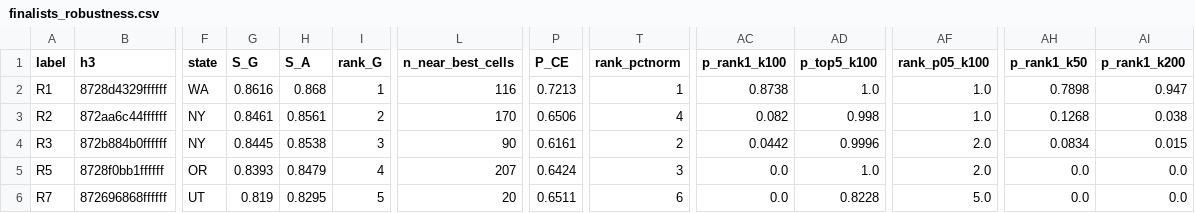
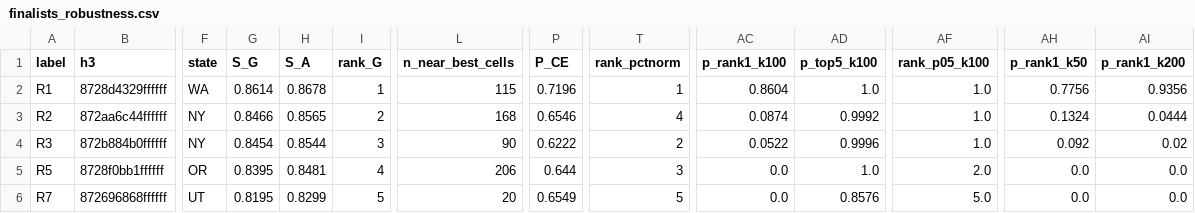
Before and after one commit to Arkadeep-Dutta/Sustainable-AI-Data-Center-Locator, a CSV file: outputs/diagnostics/finalists_robustness.csv, drawn as a sheet; only a part is shown, gaps mark what is left out; the diff covers the shown part only; the diff names each change by its address in the sheet, - before the commit and + after, or states it on an @@ line.

```diff
--- a/outputs/diagnostics/finalists_robustness.csv
+++ b/outputs/diagnostics/finalists_robustness.csv
-G2 (S_G): 0.8616
+G2 (S_G): 0.8614
-H2 (S_A): 0.868
+H2 (S_A): 0.8678
-L2 (n_near_best_cells): 116
+L2 (n_near_best_cells): 115
-P2 (P_CE): 0.7213
+P2 (P_CE): 0.7196
-AC2 (p_rank1_k100): 0.8738
+AC2 (p_rank1_k100): 0.8604
-AH2 (p_rank1_k50): 0.7898
+AH2 (p_rank1_k50): 0.7756
-AI2 (p_rank1_k200): 0.947
+AI2 (p_rank1_k200): 0.9356
-G3 (S_G): 0.8461
+G3 (S_G): 0.8466
-H3 (S_A): 0.8561
+H3 (S_A): 0.8565
-L3 (n_near_best_cells): 170
+L3 (n_near_best_cells): 168
-P3 (P_CE): 0.6506
+P3 (P_CE): 0.6546
-AC3 (p_rank1_k100): 0.082
+AC3 (p_rank1_k100): 0.0874
-AD3 (p_top5_k100): 0.998
+AD3 (p_top5_k100): 0.9992
-AH3 (p_rank1_k50): 0.1268
+AH3 (p_rank1_k50): 0.1324
-AI3 (p_rank1_k200): 0.038
+AI3 (p_rank1_k200): 0.0444
-G4 (S_G): 0.8445
+G4 (S_G): 0.8454
-H4 (S_A): 0.8538
+H4 (S_A): 0.8544
-P4 (P_CE): 0.6161
+P4 (P_CE): 0.6222
-AC4 (p_rank1_k100): 0.0442
+AC4 (p_rank1_k100): 0.0522
-AF4 (rank_p05_k100): 2.0
+AF4 (rank_p05_k100): 1.0
-AH4 (p_rank1_k50): 0.0834
+AH4 (p_rank1_k50): 0.092
-AI4 (p_rank1_k200): 0.015
+AI4 (p_rank1_k200): 0.02
-G5 (S_G): 0.8393
+G5 (S_G): 0.8395
-H5 (S_A): 0.8479
+H5 (S_A): 0.8481
-L5 (n_near_best_cells): 207
+L5 (n_near_best_cells): 206
-P5 (P_CE): 0.6424
+P5 (P_CE): 0.644
-G6 (S_G): 0.819
+G6 (S_G): 0.8195
-H6 (S_A): 0.8295
+H6 (S_A): 0.8299
-P6 (P_CE): 0.6511
+P6 (P_CE): 0.6549
-T6 (rank_pctnorm): 6
+T6 (rank_pctnorm): 5
-AD6 (p_top5_k100): 0.8228
+AD6 (p_top5_k100): 0.8576
```
Also changed, not shown: 16 edited cells elsewhere in this file, outputs/diagnostics/finalists_mc_k100.csv, outputs/diagnostics/finalists_mc_k200.csv, 37 other files.
